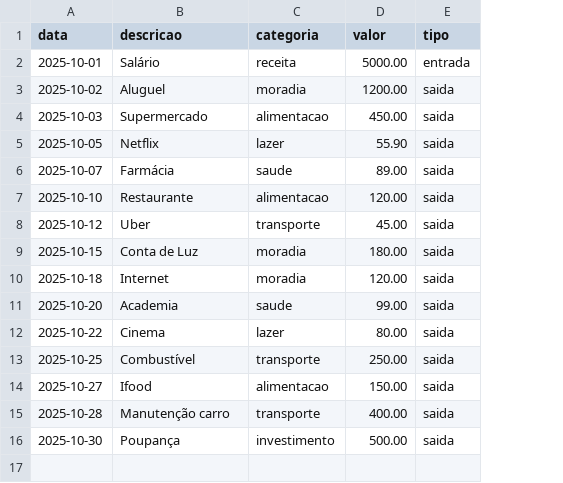
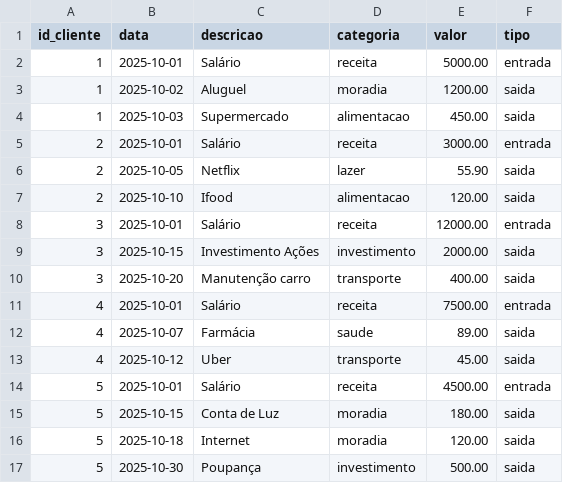
Before and after one commit to marcelogeneripelossi/dio-python-assitente-virtual-com-ia-desafio, a CSV file: data/transacoes.csv, drawn as a sheet; removed rows and columns are numbered as before the commit, all else as after; the diff names each change by its address in the sheet, - before the commit and + after, or states it on an @@ line.

Commit message:
Adicionada a coluna id_cliente
Adicionado o ID do cliente às transações e atualizados os registros.

```diff
--- a/data/transacoes.csv
+++ b/data/transacoes.csv
+column A (id_cliente), rows 2-4: all 1; row 6: 2; rows 12-13: 4 | 4; rows 15-17: all 5
+row 5: 2 | 2025-10-01 | Salário | receita | 3000.00 | entrada
+row 7: 2 | 2025-10-10 | Ifood | alimentacao | 120.00 | saida
+row 8: 3 | 2025-10-01 | Salário | receita | 12000.00 | entrada
+row 9: 3 | 2025-10-15 | Investimento Ações | investimento | 2000.00 | saida
+row 10: 3 | 2025-10-20 | Manutenção carro | transporte | 400.00 | saida
+row 11: 4 | 2025-10-01 | Salário | receita | 7500.00 | entrada
-row 7: 2025-10-10 | Restaurante | alimentacao | 120.00 | saida
+row 14: 5 | 2025-10-01 | Salário | receita | 4500.00 | entrada
-row 11: 2025-10-20 | Academia | saude | 99.00 | saida
-row 12: 2025-10-22 | Cinema | lazer | 80.00 | saida
-row 13: 2025-10-25 | Combustível | transporte | 250.00 | saida
-row 14: 2025-10-27 | Ifood | alimentacao | 150.00 | saida
-row 15: 2025-10-28 | Manutenção carro | transporte | 400.00 | saida
```
